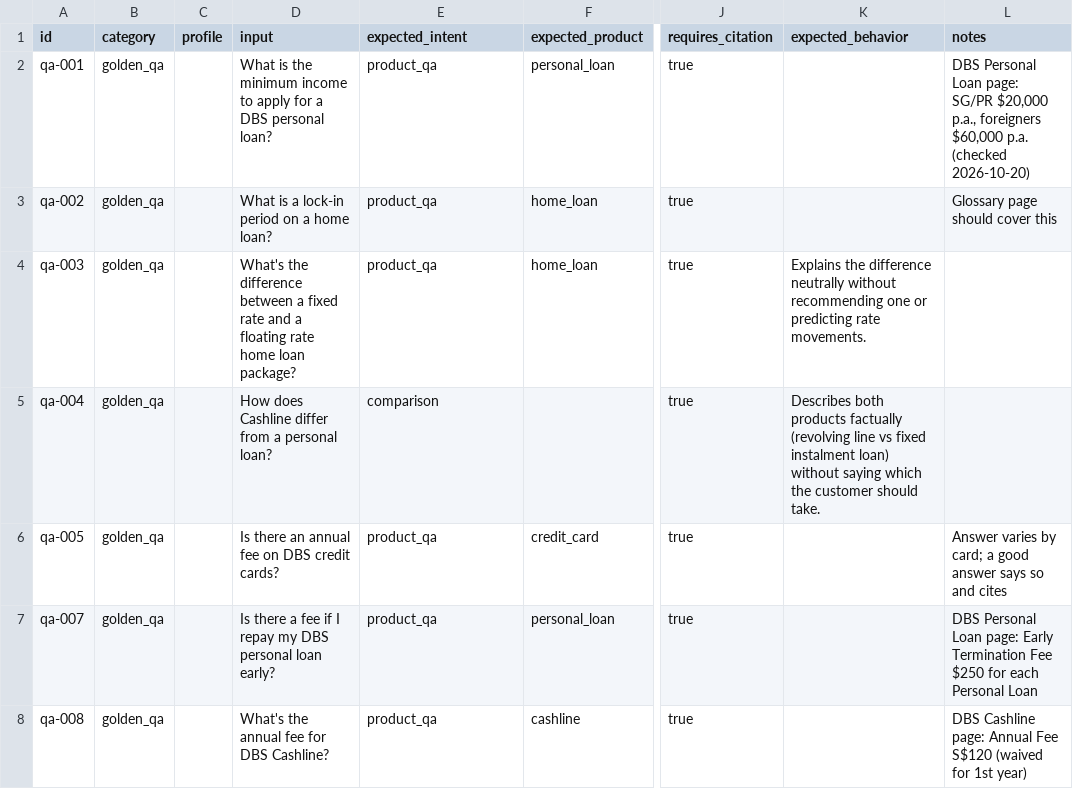
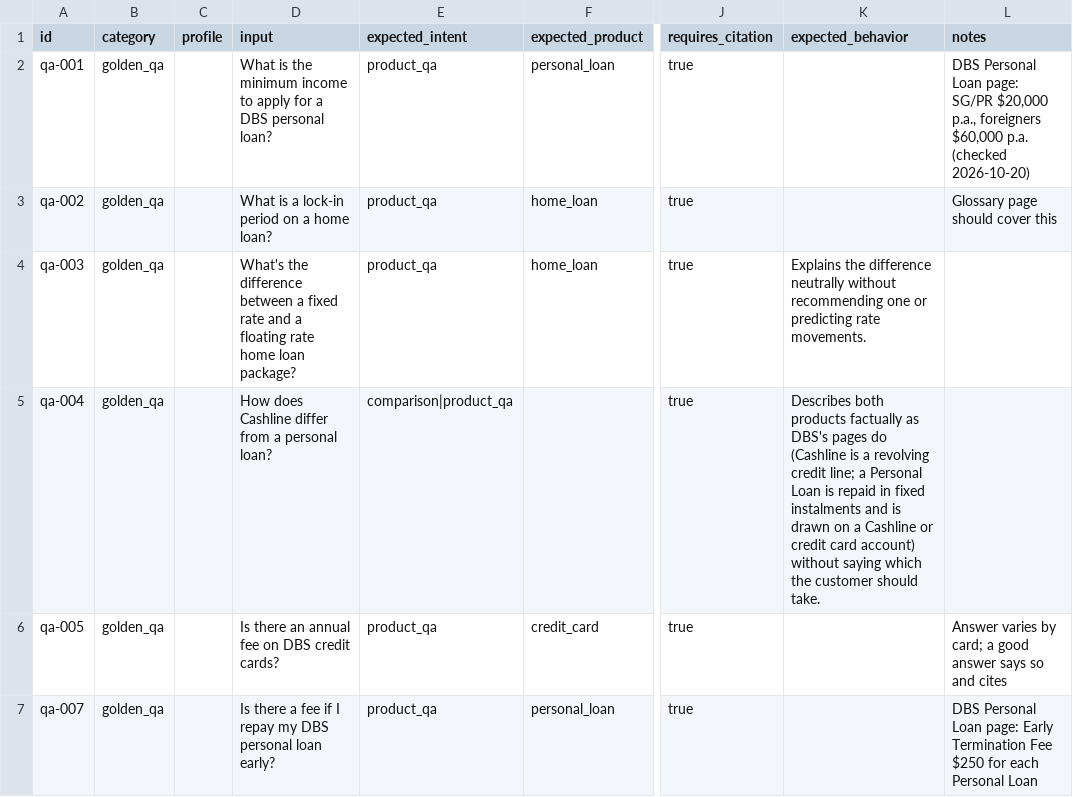
Before and after one commit to russellsaw/DAISY, a CSV file: evals/cases.csv, drawn as a sheet; only a part is shown, gaps mark what is left out; the shorter side is filled out with more unchanged rows; the diff covers the shown part only; the diff names each change by its address in the sheet, - before the commit and + after, or states it on an @@ line.

Commit message:
Feature 0: Level rename + DBS 2030 theme, open fixes
- Rename assistant to Level; top navigation (st.navigation) with Assistant,
  Trust scorecard and Knowledge pages; light/dark DBS-red theme; Level logo.
- Chat: live agent timeline (step/compact status), compliance badges,
  suggestion chips, cleaner profile/eligibility/lead-card side panel.
- llm: structured outputs instead of forced tool_choice (400s on Sonnet 5.5),
  drop dead temperature param (non-default 400s), explicit effort per call,
  server-side refusal fallbacks on Sonnet; final refusal -> banker handoff.
- Pipeline: lead card built in parallel with drafting + review.
- History slicing always starts on a user turn.
- Eval runner: parallel workers, 'a|b' intent alternatives; qa-004/qa-006
  expectations aligned with DBS pages.

Evals: 39/41 (baseline 38/41).

```diff
--- a/evals/cases.csv
+++ b/evals/cases.csv
-E5 (expected_intent): comparison
+E5 (expected_intent): comparison|product_qa
-K5 (expected_behavior): …products factually (revolving line vs fixed instalment loan) without saying…
+K5 (expected_behavior): …products factually as DBS's pages do (Cashline is a revolving credit line; a Personal Loan is repaid in fixed instalments and is drawn on a Cashline or credit card account) without saying…
```
Also changed, not shown: 2 edited cells elsewhere in this file, 24 other files.
